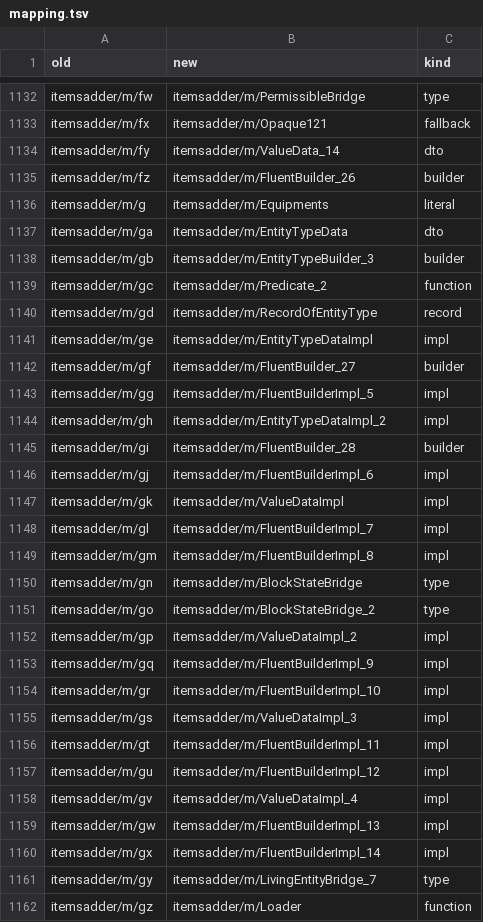
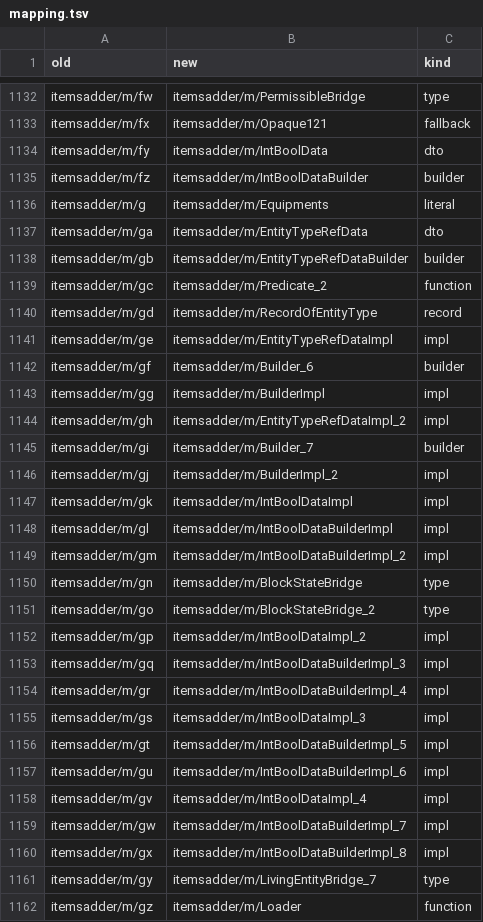
Before and after one commit to mxchu666/OpenItemsAdder, a TSV file: work/03-deobfuscation/mapping.tsv, drawn as a sheet; only a part is shown, gaps mark what is left out; the diff covers the shown part only.

Commit message:
Refine names: builder products, DTO field shapes, shared listener bases
Builders now take the name of the type they produce (EntityBridgeBuilder),
DTOs their field shape (IntStrData), and listeners with 3+ subclasses are
marked ListenerBase. 1,523 of 1,674 classes carry an evidence-backed name;
151 keep the Opaque role. Catalogue regenerated.

```diff
--- a/work/03-deobfuscation/mapping.tsv
+++ b/work/03-deobfuscation/mapping.tsv
@@ -1133,29 +1133,29 @@ itemsadder/m/fw	itemsadder/m/PermissibleBridge	type
 itemsadder/m/fx	itemsadder/m/Opaque121	fallback
-itemsadder/m/fy	itemsadder/m/ValueData_14	dto
-itemsadder/m/fz	itemsadder/m/FluentBuilder_26	builder
+itemsadder/m/fy	itemsadder/m/IntBoolData	dto
+itemsadder/m/fz	itemsadder/m/IntBoolDataBuilder	builder
 itemsadder/m/g	itemsadder/m/Equipments	literal
-itemsadder/m/ga	itemsadder/m/EntityTypeData	dto
-itemsadder/m/gb	itemsadder/m/EntityTypeBuilder_3	builder
+itemsadder/m/ga	itemsadder/m/EntityTypeRefData	dto
+itemsadder/m/gb	itemsadder/m/EntityTypeRefDataBuilder	builder
 itemsadder/m/gc	itemsadder/m/Predicate_2	function
 itemsadder/m/gd	itemsadder/m/RecordOfEntityType	record
-itemsadder/m/ge	itemsadder/m/EntityTypeDataImpl	impl
-itemsadder/m/gf	itemsadder/m/FluentBuilder_27	builder
-itemsadder/m/gg	itemsadder/m/FluentBuilderImpl_5	impl
-itemsadder/m/gh	itemsadder/m/EntityTypeDataImpl_2	impl
-itemsadder/m/gi	itemsadder/m/FluentBuilder_28	builder
-itemsadder/m/gj	itemsadder/m/FluentBuilderImpl_6	impl
-itemsadder/m/gk	itemsadder/m/ValueDataImpl	impl
-itemsadder/m/gl	itemsadder/m/FluentBuilderImpl_7	impl
-itemsadder/m/gm	itemsadder/m/FluentBuilderImpl_8	impl
+itemsadder/m/ge	itemsadder/m/EntityTypeRefDataImpl	impl
+itemsadder/m/gf	itemsadder/m/Builder_6	builder
+itemsadder/m/gg	itemsadder/m/BuilderImpl	impl
+itemsadder/m/gh	itemsadder/m/EntityTypeRefDataImpl_2	impl
+itemsadder/m/gi	itemsadder/m/Builder_7	builder
+itemsadder/m/gj	itemsadder/m/BuilderImpl_2	impl
+itemsadder/m/gk	itemsadder/m/IntBoolDataImpl	impl
+itemsadder/m/gl	itemsadder/m/IntBoolDataBuilderImpl	impl
+itemsadder/m/gm	itemsadder/m/IntBoolDataBuilderImpl_2	impl
 itemsadder/m/gn	itemsadder/m/BlockStateBridge	type
 itemsadder/m/go	itemsadder/m/BlockStateBridge_2	type
-itemsadder/m/gp	itemsadder/m/ValueDataImpl_2	impl
-itemsadder/m/gq	itemsadder/m/FluentBuilderImpl_9	impl
-itemsadder/m/gr	itemsadder/m/FluentBuilderImpl_10	impl
-itemsadder/m/gs	itemsadder/m/ValueDataImpl_3	impl
-itemsadder/m/gt	itemsadder/m/FluentBuilderImpl_11	impl
-itemsadder/m/gu	itemsadder/m/FluentBuilderImpl_12	impl
-itemsadder/m/gv	itemsadder/m/ValueDataImpl_4	impl
-itemsadder/m/gw	itemsadder/m/FluentBuilderImpl_13	impl
-itemsadder/m/gx	itemsadder/m/FluentBuilderImpl_14	impl
+itemsadder/m/gp	itemsadder/m/IntBoolDataImpl_2	impl
+itemsadder/m/gq	itemsadder/m/IntBoolDataBuilderImpl_3	impl
+itemsadder/m/gr	itemsadder/m/IntBoolDataBuilderImpl_4	impl
+itemsadder/m/gs	itemsadder/m/IntBoolDataImpl_3	impl
+itemsadder/m/gt	itemsadder/m/IntBoolDataBuilderImpl_5	impl
+itemsadder/m/gu	itemsadder/m/IntBoolDataBuilderImpl_6	impl
+itemsadder/m/gv	itemsadder/m/IntBoolDataImpl_4	impl
+itemsadder/m/gw	itemsadder/m/IntBoolDataBuilderImpl_7	impl
+itemsadder/m/gx	itemsadder/m/IntBoolDataBuilderImpl_8	impl
 itemsadder/m/gy	itemsadder/m/LivingEntityBridge_7	type
```
Also changed, not shown: 121 edited cells elsewhere in this file, 2 other files.
